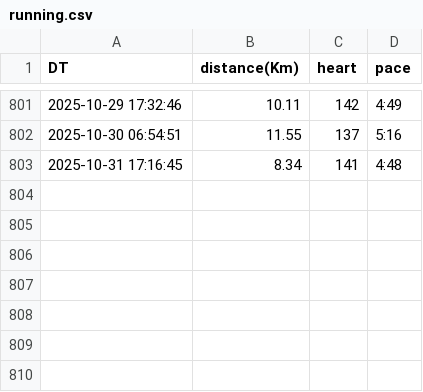
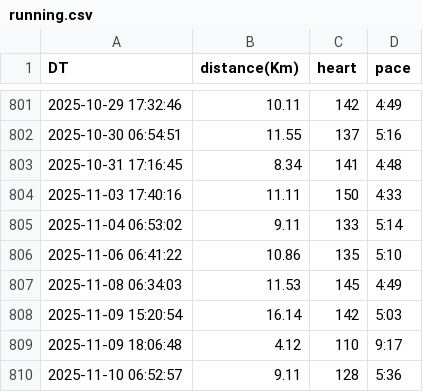
Before and after one commit to tiny656/miles, a CSV file: running.csv, drawn as a sheet; only a part is shown, gaps mark what is left out.

Commit message:
sync running.csv from running_page repo

```diff
--- a/running.csv
+++ b/running.csv
@@ -803 +803,8 @@ DT,distance(Km),heart,pace
 2025-10-31 17:16:45,8.34,141,4:48
+2025-11-03 17:40:16,11.11,150,4:33
+2025-11-04 06:53:02,9.11,133,5:14
+2025-11-06 06:41:22,10.86,135,5:10
+2025-11-08 06:34:03,11.53,145,4:49
+2025-11-09 15:20:54,16.14,142,5:03
+2025-11-09 18:06:48,4.12,110,9:17
+2025-11-10 06:52:57,9.11,128,5:36
```
